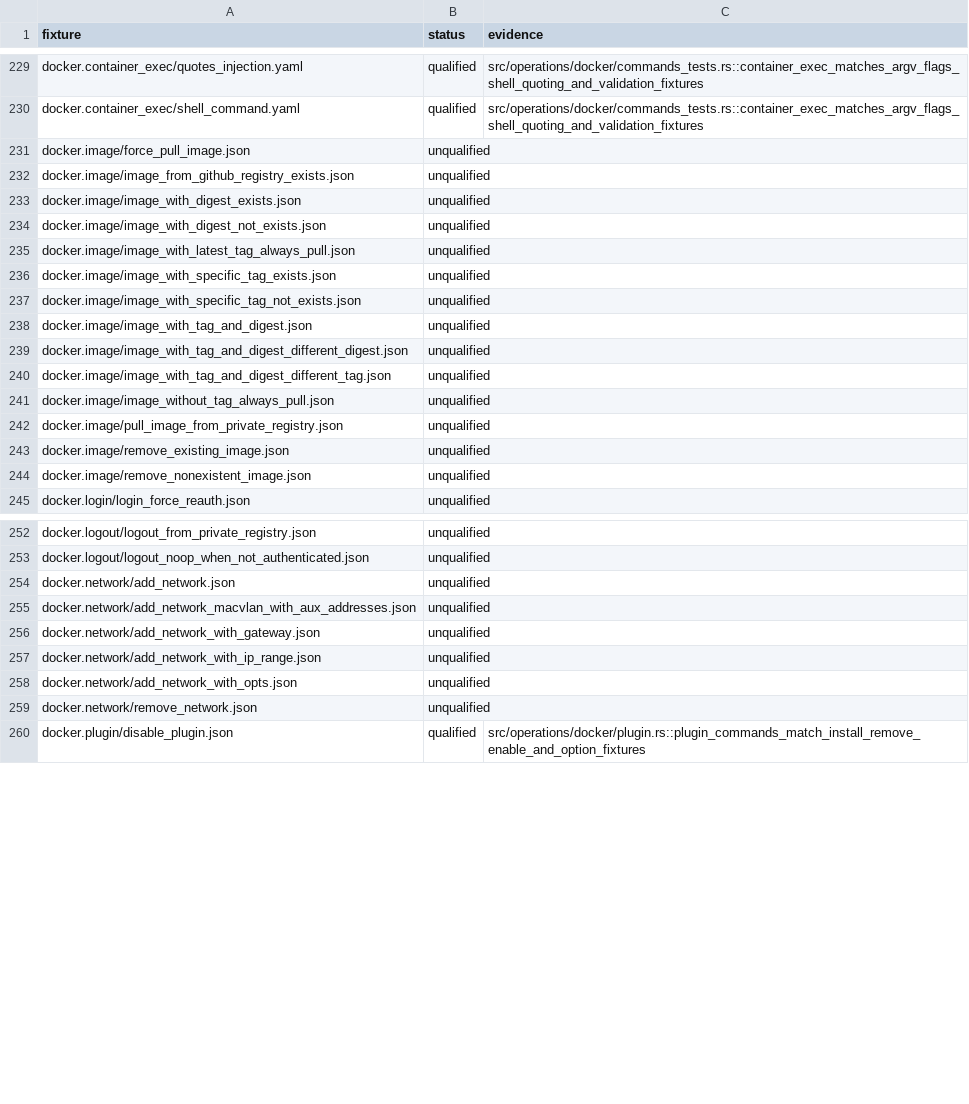
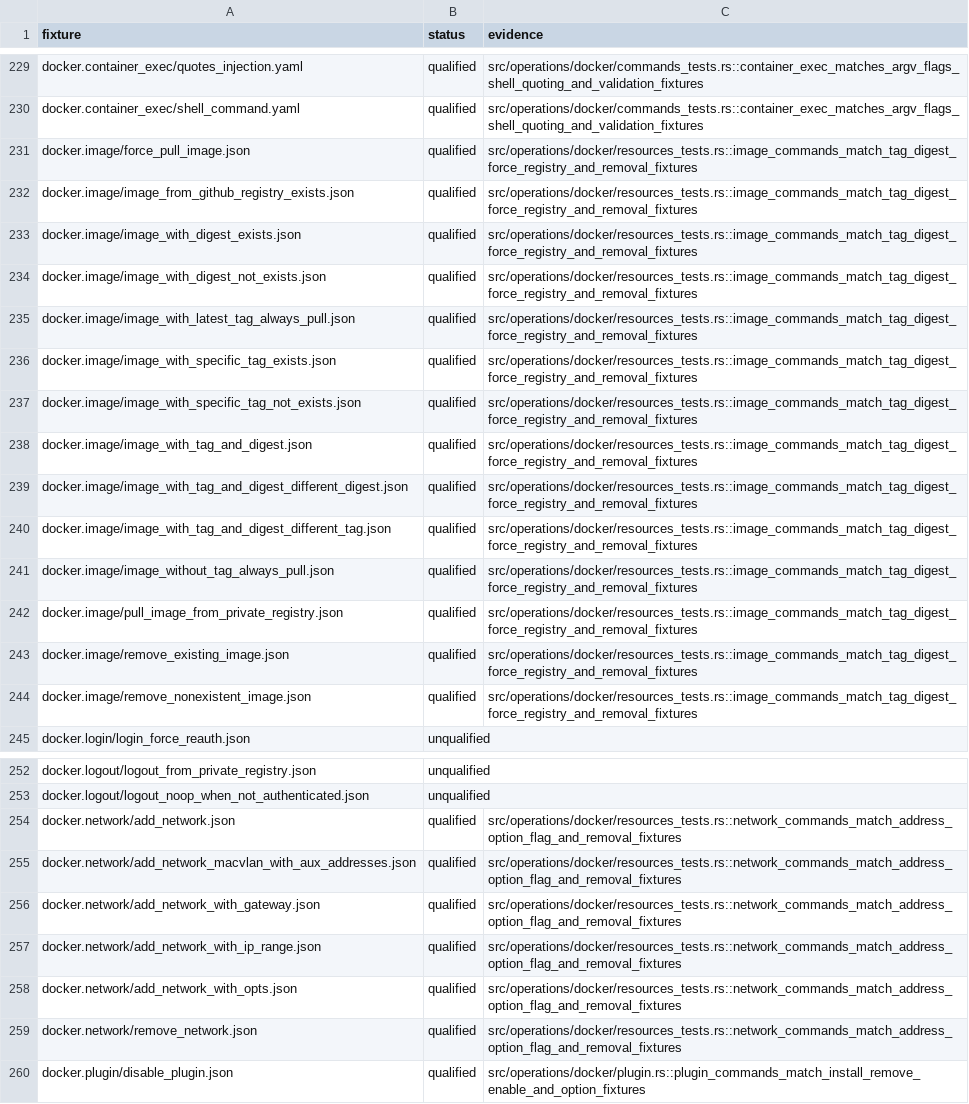
Before and after one commit to AlextheYounga/rustinfra, a TSV file: parity/operation_fixtures.tsv, drawn as a sheet; only a part is shown, gaps mark what is left out; the diff covers the shown part only.

Commit message:
fix(docker): preserve resource removal semantics

```diff
--- a/parity/operation_fixtures.tsv
+++ b/parity/operation_fixtures.tsv
@@ -230,16 +230,16 @@ docker.container_exec/quotes_injection.yaml	qualified	src/operations/docker/comm
 docker.container_exec/shell_command.yaml	qualified	src/operations/docker/commands_tests.rs::container_exec_matches_argv_flags_shell_quoting_and_validation_fixtures
-docker.image/force_pull_image.json	unqualified	
-docker.image/image_from_github_registry_exists.json	unqualified	
-docker.image/image_with_digest_exists.json	unqualified	
-docker.image/image_with_digest_not_exists.json	unqualified	
-docker.image/image_with_latest_tag_always_pull.json	unqualified	
-docker.image/image_with_specific_tag_exists.json	unqualified	
-docker.image/image_with_specific_tag_not_exists.json	unqualified	
-docker.image/image_with_tag_and_digest.json	unqualified	
-docker.image/image_with_tag_and_digest_different_digest.json	unqualified	
-docker.image/image_with_tag_and_digest_different_tag.json	unqualified	
-docker.image/image_without_tag_always_pull.json	unqualified	
-docker.image/pull_image_from_private_registry.json	unqualified	
-docker.image/remove_existing_image.json	unqualified	
-docker.image/remove_nonexistent_image.json	unqualified	
+docker.image/force_pull_image.json	qualified	src/operations/docker/resources_tests.rs::image_commands_match_tag_digest_force_registry_and_removal_fixtures
+docker.image/image_from_github_registry_exists.json	qualified	src/operations/docker/resources_tests.rs::image_commands_match_tag_digest_force_registry_and_removal_fixtures
+docker.image/image_with_digest_exists.json	qualified	src/operations/docker/resources_tests.rs::image_commands_match_tag_digest_force_registry_and_removal_fixtures
+docker.image/image_with_digest_not_exists.json	qualified	src/operations/docker/resources_tests.rs::image_commands_match_tag_digest_force_registry_and_removal_fixtures
+docker.image/image_with_latest_tag_always_pull.json	qualified	src/operations/docker/resources_tests.rs::image_commands_match_tag_digest_force_registry_and_removal_fixtures
+docker.image/image_with_specific_tag_exists.json	qualified	src/operations/docker/resources_tests.rs::image_commands_match_tag_digest_force_registry_and_removal_fixtures
+docker.image/image_with_specific_tag_not_exists.json	qualified	src/operations/docker/resources_tests.rs::image_commands_match_tag_digest_force_registry_and_removal_fixtures
+docker.image/image_with_tag_and_digest.json	qualified	src/operations/docker/resources_tests.rs::image_commands_match_tag_digest_force_registry_and_removal_fixtures
+docker.image/image_with_tag_and_digest_different_digest.json	qualified	src/operations/docker/resources_tests.rs::image_commands_match_tag_digest_force_registry_and_removal_fixtures
+docker.image/image_with_tag_and_digest_different_tag.json	qualified	src/operations/docker/resources_tests.rs::image_commands_match_tag_digest_force_registry_and_removal_fixtures
+docker.image/image_without_tag_always_pull.json	qualified	src/operations/docker/resources_tests.rs::image_commands_match_tag_digest_force_registry_and_removal_fixtures
+docker.image/pull_image_from_private_registry.json	qualified	src/operations/docker/resources_tests.rs::image_commands_match_tag_digest_force_registry_and_removal_fixtures
+docker.image/remove_existing_image.json	qualified	src/operations/docker/resources_tests.rs::image_commands_match_tag_digest_force_registry_and_removal_fixtures
+docker.image/remove_nonexistent_image.json	qualified	src/operations/docker/resources_tests.rs::image_commands_match_tag_digest_force_registry_and_removal_fixtures
 docker.login/login_force_reauth.json	unqualified	
@@ -253,8 +253,8 @@ docker.logout/logout_from_private_registry.json	unqualified
 docker.logout/logout_noop_when_not_authenticated.json	unqualified	
-docker.network/add_network.json	unqualified	
-docker.network/add_network_macvlan_with_aux_addresses.json	unqualified	
-docker.network/add_network_with_gateway.json	unqualified	
-docker.network/add_network_with_ip_range.json	unqualified	
-docker.network/add_network_with_opts.json	unqualified	
-docker.network/remove_network.json	unqualified	
+docker.network/add_network.json	qualified	src/operations/docker/resources_tests.rs::network_commands_match_address_option_flag_and_removal_fixtures
+docker.network/add_network_macvlan_with_aux_addresses.json	qualified	src/operations/docker/resources_tests.rs::network_commands_match_address_option_flag_and_removal_fixtures
+docker.network/add_network_with_gateway.json	qualified	src/operations/docker/resources_tests.rs::network_commands_match_address_option_flag_and_removal_fixtures
+docker.network/add_network_with_ip_range.json	qualified	src/operations/docker/resources_tests.rs::network_commands_match_address_option_flag_and_removal_fixtures
+docker.network/add_network_with_opts.json	qualified	src/operations/docker/resources_tests.rs::network_commands_match_address_option_flag_and_removal_fixtures
+docker.network/remove_network.json	qualified	src/operations/docker/resources_tests.rs::network_commands_match_address_option_flag_and_removal_fixtures
 docker.plugin/disable_plugin.json	qualified	src/operations/docker/plugin.rs::plugin_commands_match_install_remove_enable_and_option_fixtures
```
Also changed, not shown: 10 edited cells elsewhere in this file, 5 other files.
